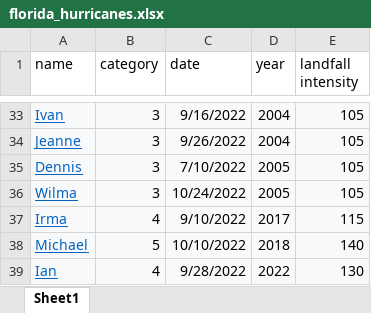
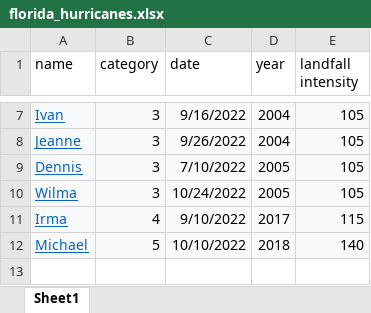
Before and after one commit to yam-fine/Hurricane_Analysis, an Excel workbook: florida_hurricanes.xlsx, sheet Sheet1, drawn as a sheet; only a part is shown, gaps mark what is left out; values as stored, in another font and other column widths than the file's, no borders; the diff covers the shown part only; the diff names each change by its address in the sheet, - before the commit and + after, or states it on an @@ line.

```diff
--- a/florida_hurricanes.xlsx (sheet Sheet1)
+++ b/florida_hurricanes.xlsx (sheet Sheet1)
-row 39: Ian | 4 | 9/28/2022 | 2022 | 130
```
Also changed, not shown: 26 removed rows elsewhere in this sheet, florida_hurricanes_new.xlsx, 1 other file.
